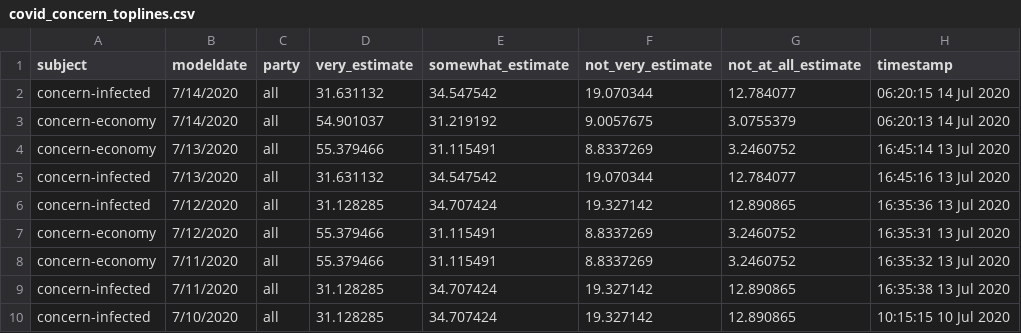
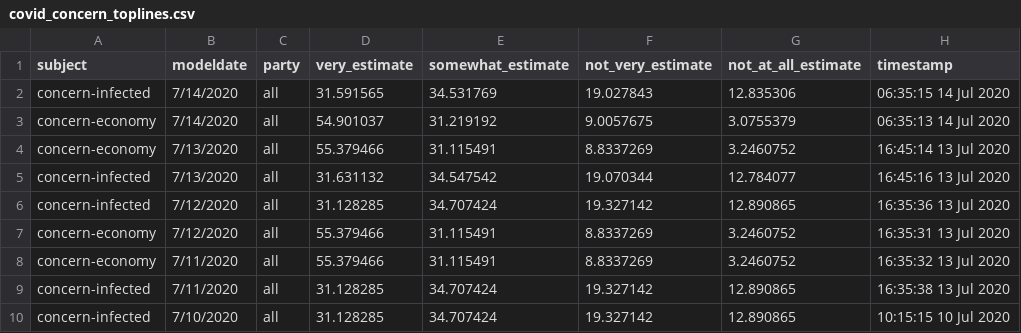
Before and after one commit to fivethirtyeight/covid-19-polls, a CSV file: covid_concern_toplines.csv, drawn as a sheet; only a part is shown.

Commit message:
update concern toplines

```diff
--- a/covid_concern_toplines.csv
+++ b/covid_concern_toplines.csv
@@ -1,4 +1,4 @@
 subject,modeldate,party,very_estimate,somewhat_estimate,not_very_estimate,not_at_all_estimate,timestamp
-concern-infected,7/14/2020,all,31.631132,34.547542,19.070344,12.784077,06:20:15 14 Jul 2020
-concern-economy,7/14/2020,all,54.901037,31.219192,9.0057675,3.0755379,06:20:13 14 Jul 2020
+concern-infected,7/14/2020,all,31.591565,34.531769,19.027843,12.835306,06:35:15 14 Jul 2020
+concern-economy,7/14/2020,all,54.901037,31.219192,9.0057675,3.0755379,06:35:13 14 Jul 2020
 concern-economy,7/13/2020,all,55.379466,31.115491,8.8337269,3.2460752,16:45:14 13 Jul 2020
```
